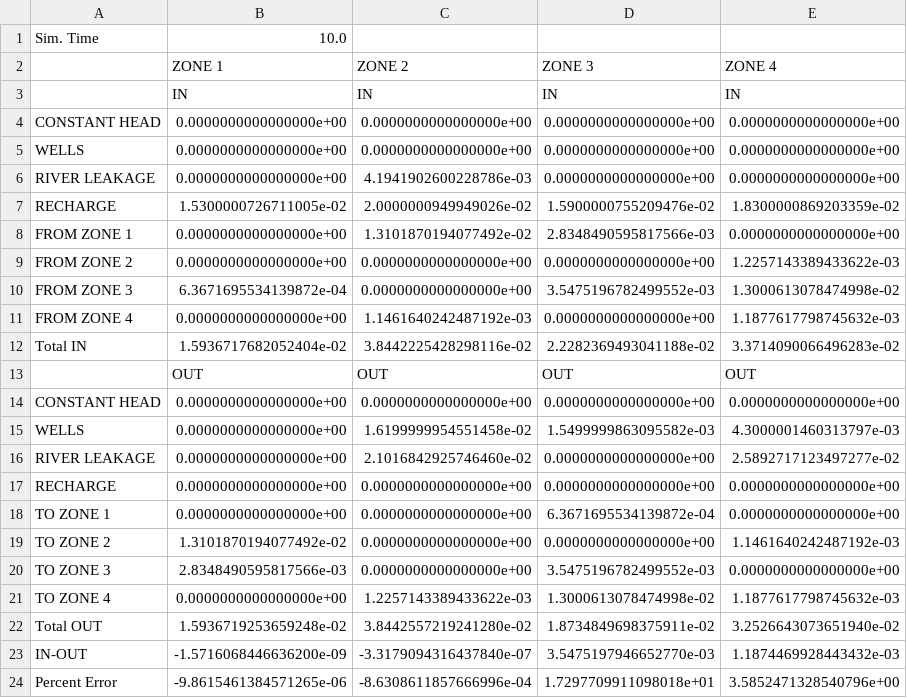
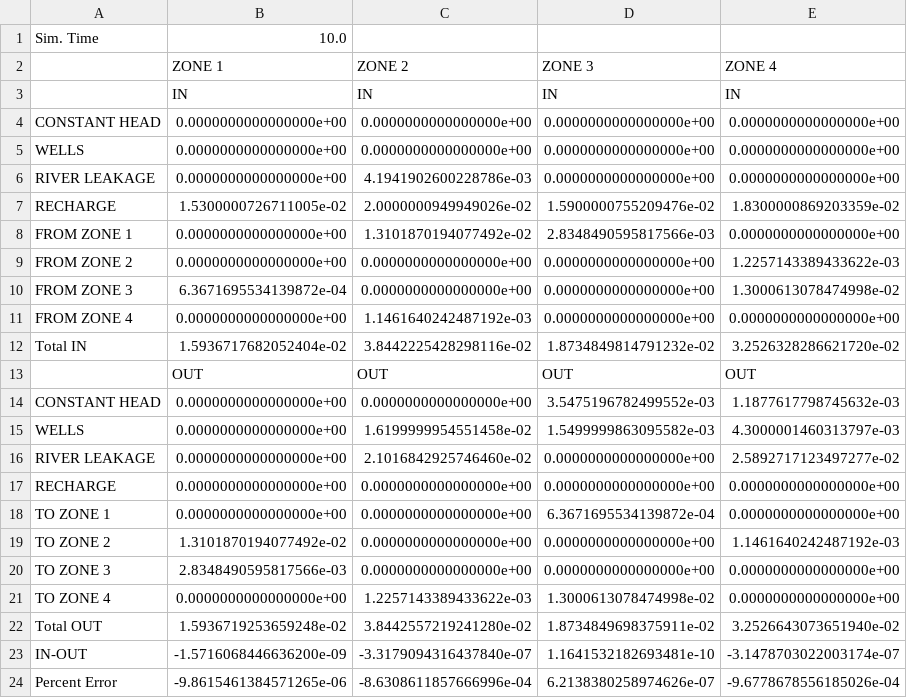
Before and after one commit to modflowpy/flopy, a CSV file: examples/data/zonbud_examples/zbud.csv, drawn as a sheet.

```diff
--- a/examples/data/zonbud_examples/zbud.csv
+++ b/examples/data/zonbud_examples/zbud.csv
@@ -9,7 +9,7 @@ FROM ZONE 1,0.0000000000000000e+00,1.3101870194077492e-02,2.8348490595817566e-03
 FROM ZONE 2,0.0000000000000000e+00,0.0000000000000000e+00,0.0000000000000000e+00,1.2257143389433622e-03
-FROM ZONE 3,6.3671695534139872e-04,0.0000000000000000e+00,3.5475196782499552e-03,1.3000613078474998e-02
-FROM ZONE 4,0.0000000000000000e+00,1.1461640242487192e-03,0.0000000000000000e+00,1.1877617798745632e-03
-Total IN,1.5936717682052404e-02,3.8442225428298116e-02,2.2282369493041188e-02,3.3714090066496283e-02
+FROM ZONE 3,6.3671695534139872e-04,0.0000000000000000e+00,0.0000000000000000e+00,1.3000613078474998e-02
+FROM ZONE 4,0.0000000000000000e+00,1.1461640242487192e-03,0.0000000000000000e+00,0.0000000000000000e+00
+Total IN,1.5936717682052404e-02,3.8442225428298116e-02,1.8734849814791232e-02,3.2526328286621720e-02
  ,OUT,OUT,OUT,OUT
-CONSTANT HEAD,0.0000000000000000e+00,0.0000000000000000e+00,0.0000000000000000e+00,0.0000000000000000e+00
+CONSTANT HEAD,0.0000000000000000e+00,0.0000000000000000e+00,3.5475196782499552e-03,1.1877617798745632e-03
 WELLS,0.0000000000000000e+00,1.6199999954551458e-02,1.5499999863095582e-03,4.3000001460313797e-03
@@ -19,6 +19,6 @@ TO ZONE 1,0.0000000000000000e+00,0.0000000000000000e+00,6.3671695534139872e-04,0
 TO ZONE 2,1.3101870194077492e-02,0.0000000000000000e+00,0.0000000000000000e+00,1.1461640242487192e-03
-TO ZONE 3,2.8348490595817566e-03,0.0000000000000000e+00,3.5475196782499552e-03,0.0000000000000000e+00
-TO ZONE 4,0.0000000000000000e+00,1.2257143389433622e-03,1.3000613078474998e-02,1.1877617798745632e-03
+TO ZONE 3,2.8348490595817566e-03,0.0000000000000000e+00,0.0000000000000000e+00,0.0000000000000000e+00
+TO ZONE 4,0.0000000000000000e+00,1.2257143389433622e-03,1.3000613078474998e-02,0.0000000000000000e+00
 Total OUT,1.5936719253659248e-02,3.8442557219241280e-02,1.8734849698375911e-02,3.2526643073651940e-02
-IN-OUT,-1.5716068446636200e-09,-3.3179094316437840e-07,3.5475197946652770e-03,1.1874469928443432e-03
-Percent Error,-9.8615461384571265e-06,-8.6308611857666996e-04,1.7297709911098018e+01,3.5852471328540796e+00
+IN-OUT,-1.5716068446636200e-09,-3.3179094316437840e-07,1.1641532182693481e-10,-3.1478703022003174e-07
+Percent Error,-9.8615461384571265e-06,-8.6308611857666996e-04,6.2138380258974626e-07,-9.6778678556185026e-04
```
Also changed, not shown: examples/data/zonbud_examples/zbud_pandas.csv, 1 other file.
